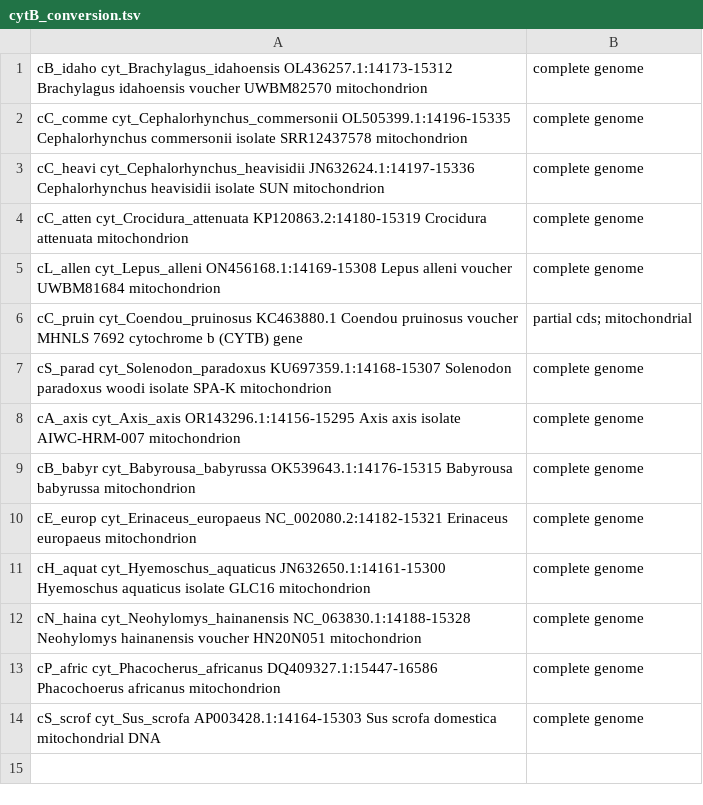
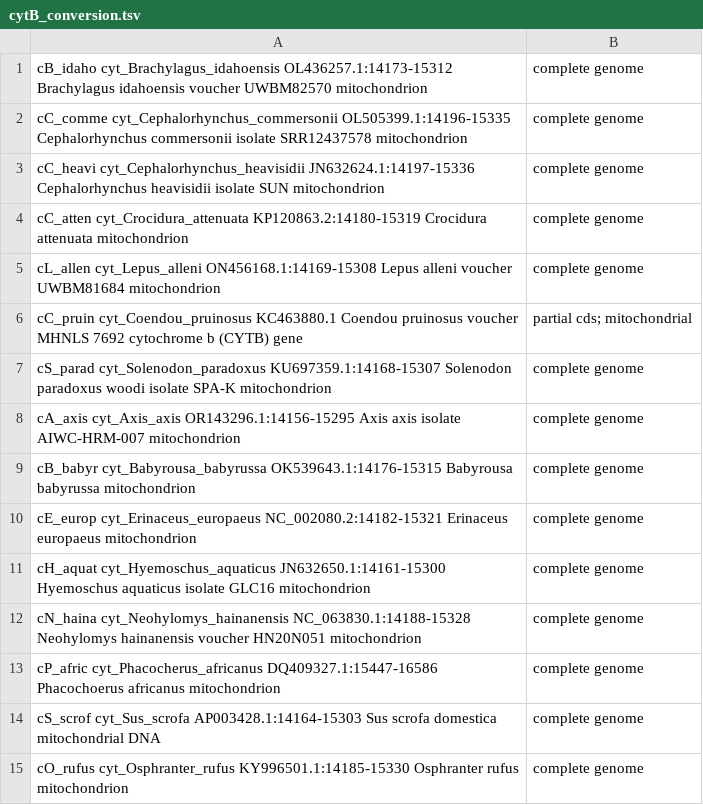
Before and after one commit to JosefinePetersson/Genomik-labbar, a TSV file: cytB_conversion.tsv, drawn as a sheet; the diff names each change by its address in the sheet, - before the commit and + after, or states it on an @@ line.

Commit message:
Update cytB_conversion.tsv

```diff
--- a/cytB_conversion.tsv
+++ b/cytB_conversion.tsv
+row 15: cO_rufus cyt_Osphranter_rufus KY996501.1:14185-15330 Osphranter rufus mitochondrion | complete genome
```
